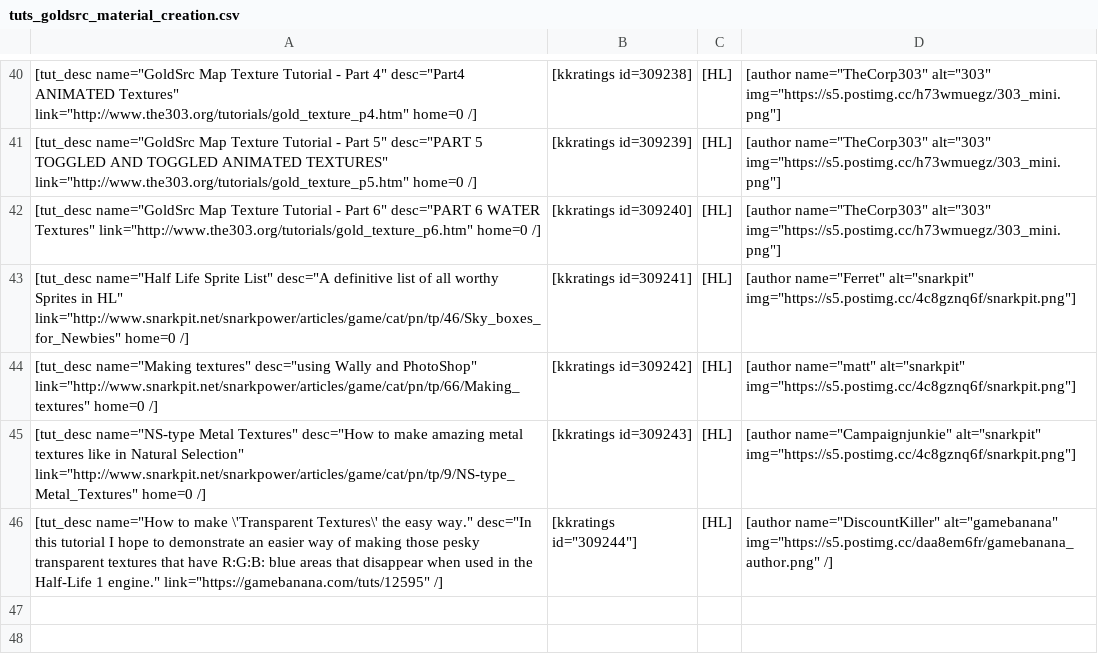
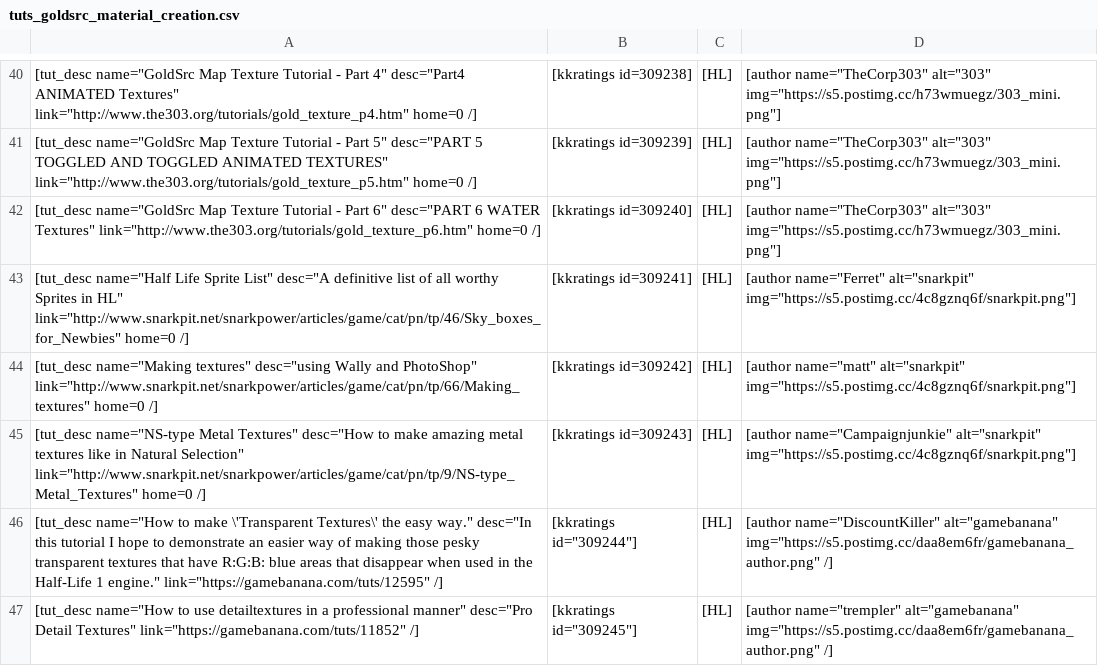
Before and after one commit to sourcemodding/Sourcemodding-Tablepress-Table-Sources, a CSV file: tuts_goldsrc_material_creation.csv, drawn as a sheet; only a part is shown, gaps mark what is left out; the diff names each change by its address in the sheet, - before the commit and + after, or states it on an @@ line.

Commit message:
Added Tutorial [How to use detailtextures in a professional manner]

```diff
--- a/tuts_goldsrc_material_creation.csv
+++ b/tuts_goldsrc_material_creation.csv
+row 47: [tut_desc name="How to use detailtextures in a professional manner" desc="Pro Detail Textures" link="https://gamebanana.com/tuts/11852" /] | [kkratings id="309245"] | [HL] | [author name="trempler" alt="gamebanana" img="https://s5.postimg.cc/daa8em6fr/gamebanana_author.png" /]
```
